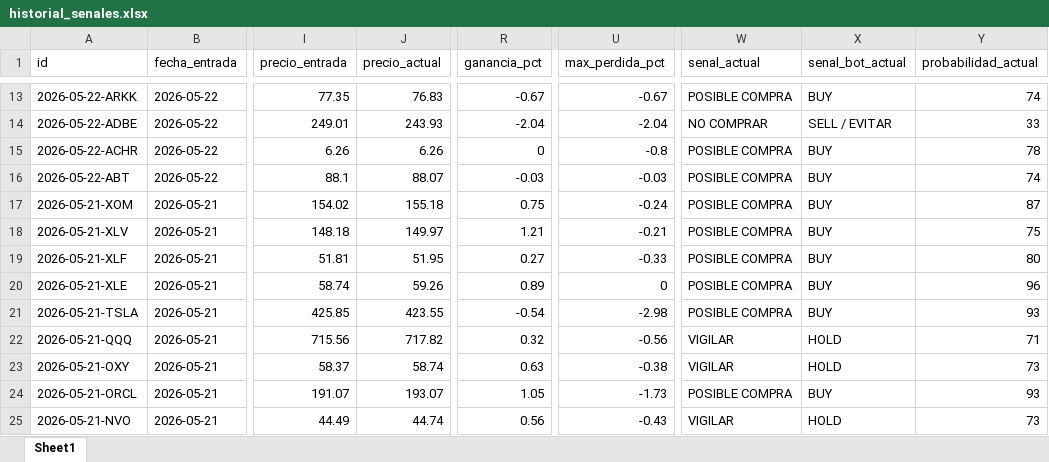
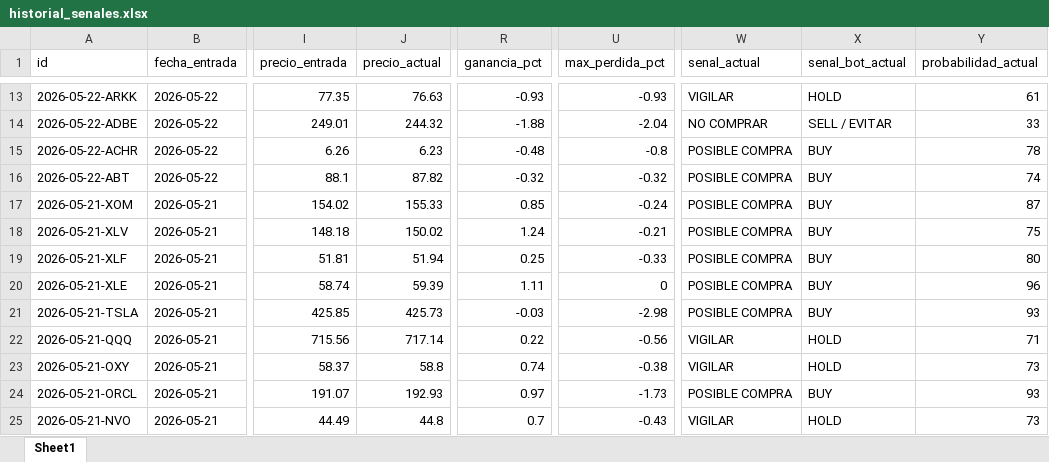
Before and after one commit to davascoj/BOT-ARQv2, an Excel workbook: historial_senales.xlsx, sheet Sheet1, drawn as a sheet; only a part is shown, gaps mark what is left out; values as stored, in another font and other column widths than the file's, no borders; the diff covers the shown part only; the diff names each change by its address in the sheet, - before the commit and + after, or states it on an @@ line.

```diff
--- a/historial_senales.xlsx (sheet Sheet1)
+++ b/historial_senales.xlsx (sheet Sheet1)
-J13 (precio_actual): 76.83
+J13 (precio_actual): 76.63
-R13 (ganancia_pct): -0.67
+R13 (ganancia_pct): -0.93
-U13 (max_perdida_pct): -0.67
+U13 (max_perdida_pct): -0.93
-W13 (senal_actual): POSIBLE COMPRA
+W13 (senal_actual): VIGILAR
-X13 (senal_bot_actual): BUY
+X13 (senal_bot_actual): HOLD
-Y13 (probabilidad_actual): 74
+Y13 (probabilidad_actual): 61
-J14 (precio_actual): 243.93
+J14 (precio_actual): 244.32
-R14 (ganancia_pct): -2.04
+R14 (ganancia_pct): -1.88
-J15 (precio_actual): 6.26
+J15 (precio_actual): 6.23
-R15 (ganancia_pct): 0
+R15 (ganancia_pct): -0.48
-J16 (precio_actual): 88.07
+J16 (precio_actual): 87.82
-R16 (ganancia_pct): -0.03
+R16 (ganancia_pct): -0.32
-U16 (max_perdida_pct): -0.03
+U16 (max_perdida_pct): -0.32
-J17 (precio_actual): 155.18
+J17 (precio_actual): 155.33
-R17 (ganancia_pct): 0.75
+R17 (ganancia_pct): 0.85
-J18 (precio_actual): 149.97
+J18 (precio_actual): 150.02
-R18 (ganancia_pct): 1.21
+R18 (ganancia_pct): 1.24
-J19 (precio_actual): 51.95
+J19 (precio_actual): 51.94
-R19 (ganancia_pct): 0.27
+R19 (ganancia_pct): 0.25
-J20 (precio_actual): 59.26
+J20 (precio_actual): 59.39
-R20 (ganancia_pct): 0.89
+R20 (ganancia_pct): 1.11
-J21 (precio_actual): 423.55
+J21 (precio_actual): 425.73
-R21 (ganancia_pct): -0.54
+R21 (ganancia_pct): -0.03
-J22 (precio_actual): 717.82
+J22 (precio_actual): 717.14
-R22 (ganancia_pct): 0.32
+R22 (ganancia_pct): 0.22
-J23 (precio_actual): 58.74
+J23 (precio_actual): 58.8
-R23 (ganancia_pct): 0.63
+R23 (ganancia_pct): 0.74
-J24 (precio_actual): 193.07
+J24 (precio_actual): 192.93
-R24 (ganancia_pct): 1.05
+R24 (ganancia_pct): 0.97
-J25 (precio_actual): 44.74
+J25 (precio_actual): 44.8
-R25 (ganancia_pct): 0.56
+R25 (ganancia_pct): 0.7
```
Also changed, not shown: 132 edited cells elsewhere in this sheet, analisis_acciones.xlsx, 2 other files.
